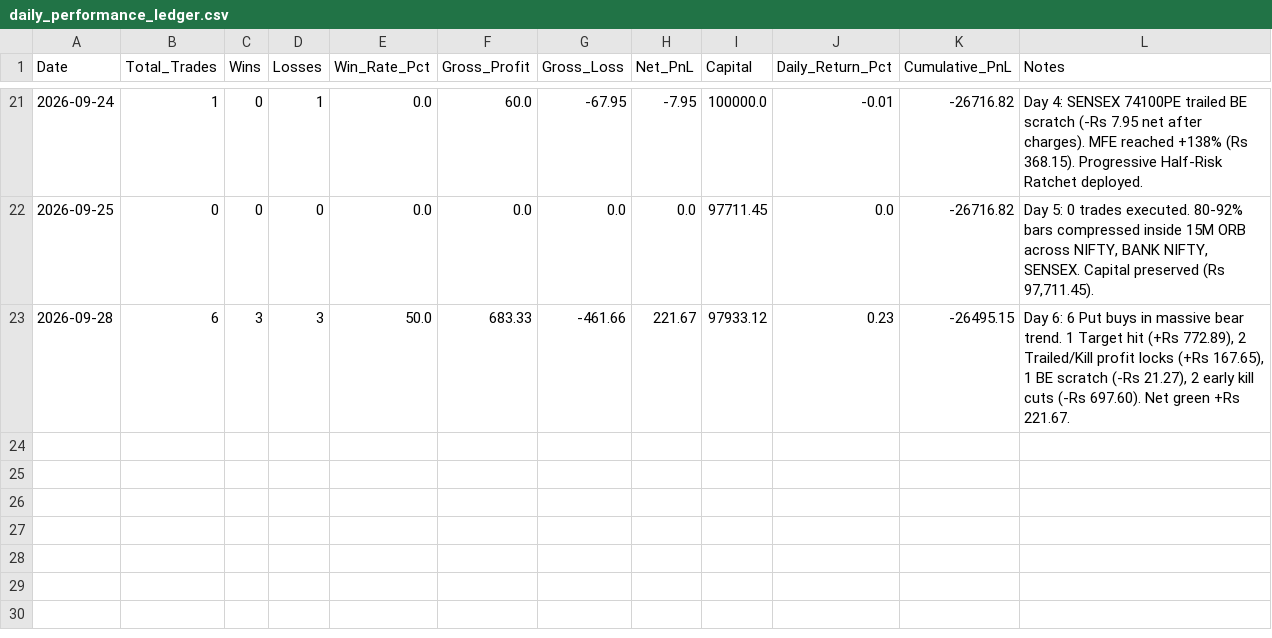
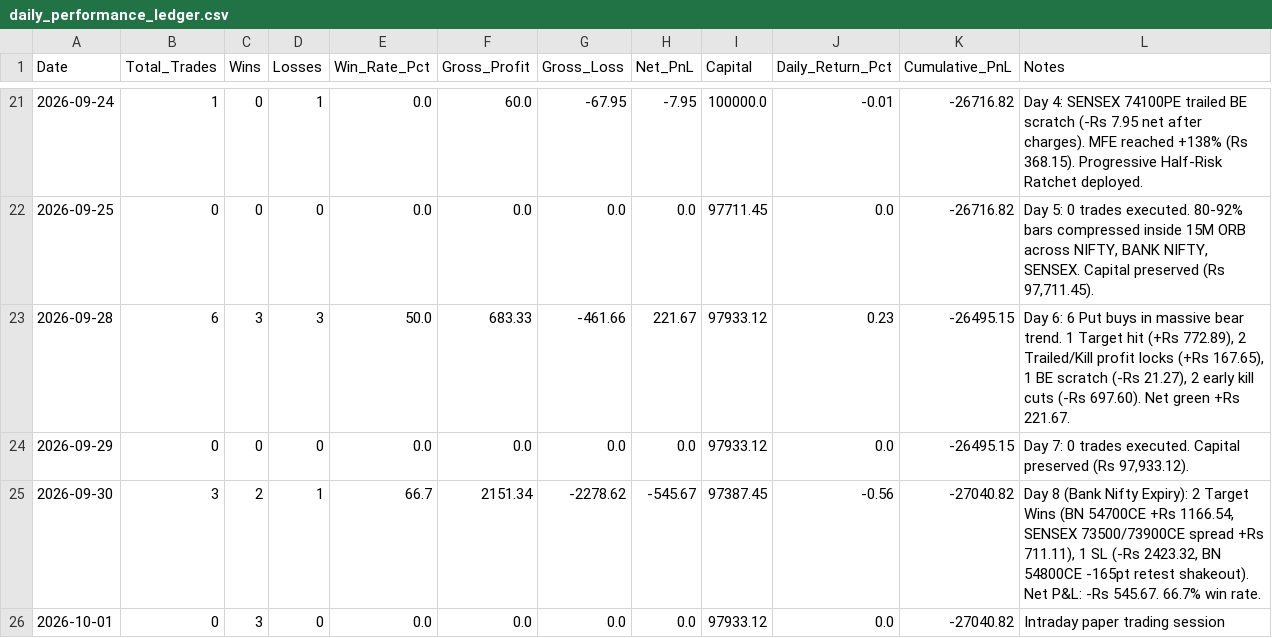
Before and after one commit to TN-Light/trading, a CSV file: reports/papertrade/daily_performance_ledger.csv, drawn as a sheet; only a part is shown, gaps mark what is left out.

```diff
--- a/reports/papertrade/daily_performance_ledger.csv
+++ b/reports/papertrade/daily_performance_ledger.csv
@@ -23 +23,4 @@ Date,Total_Trades,Wins,Losses,Win_Rate_Pct,Gross_Profit,Gross_Loss,Net_PnL,Capit
 2026-09-28,6,3,3,50.0,683.33,-461.66,221.67,97933.12,0.23,-26495.15,"Day 6: 6 Put buys in massive bear trend. 1 Target hit (+Rs 772.89), 2 Trailed/Kill profit locks (+Rs 167.65), 1 BE scratch (-Rs 21.27), 2 early kill cuts (-Rs 697.60). Net green +Rs 221.67."
+2026-09-29,0,0,0,0.0,0.0,0.0,0.0,97933.12,0.0,-26495.15,"Day 7: 0 trades executed. Capital preserved (Rs 97,933.12)."
+2026-09-30,3,2,1,66.7,2151.34,-2278.62,-545.67,97387.45,-0.56,-27040.82,"Day 8 (Bank Nifty Expiry): 2 Target Wins (BN 54700CE +Rs 1166.54, SENSEX 73500/73900CE spread +Rs 711.11), 1 SL (-Rs 2423.32, BN 54800CE -165pt retest shakeout). Net P&L: -Rs 545.67. 66.7% win rate."
+2026-10-01,0,3,0,0.0,0.0,0.0,0.0,97933.12,0.0,-27040.82,Intraday paper trading session
```
Also changed, not shown: 38 other files.
